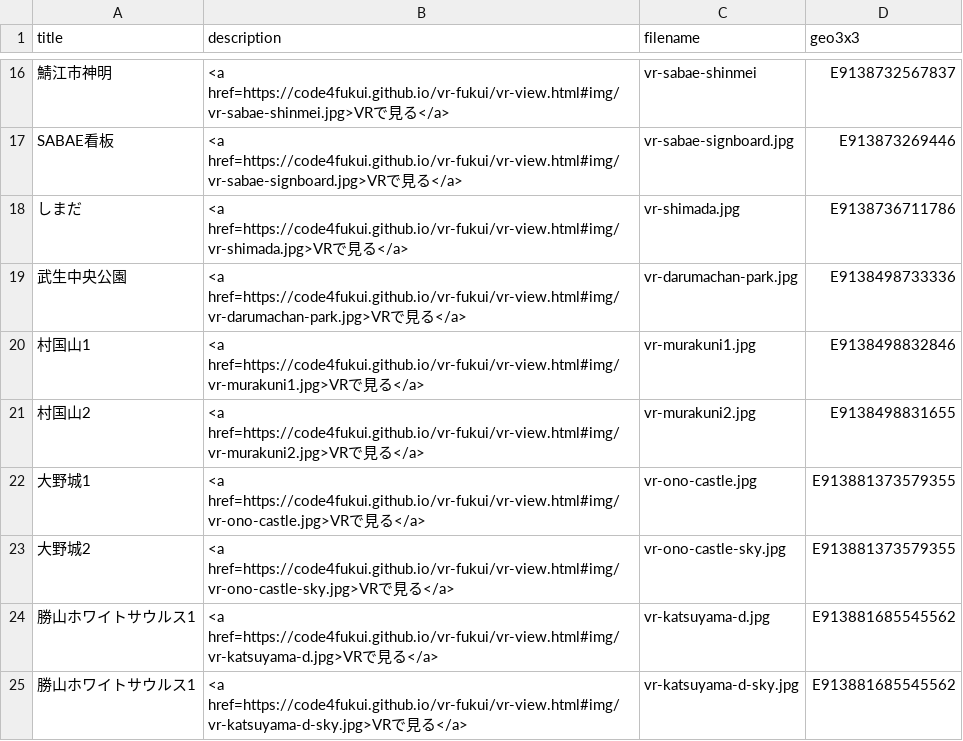
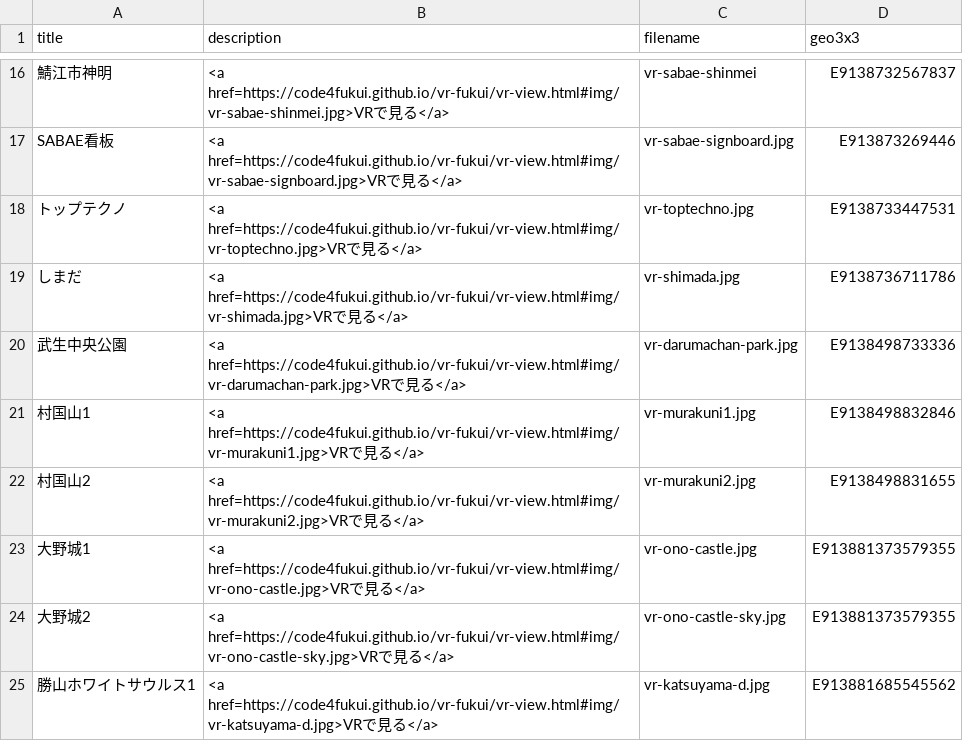
Before and after one commit to code4fukui/vr-fukui, a CSV file: vr-fukui.csv, drawn as a sheet; only a part is shown, gaps mark what is left out; the shorter side is filled out with more unchanged rows; the diff names each change by its address in the sheet, - before the commit and + after, or states it on an @@ line.

Commit message:
add toptechno

```diff
--- a/vr-fukui.csv
+++ b/vr-fukui.csv
+row 18: トップテクノ | <a href=https://code4fukui.github.io/vr-fukui/vr-view.html#img/vr-toptechno.jpg>VRで見る</a> | vr-toptechno.jpg | E9138733447531
```
Also changed, not shown: 1 other file.
